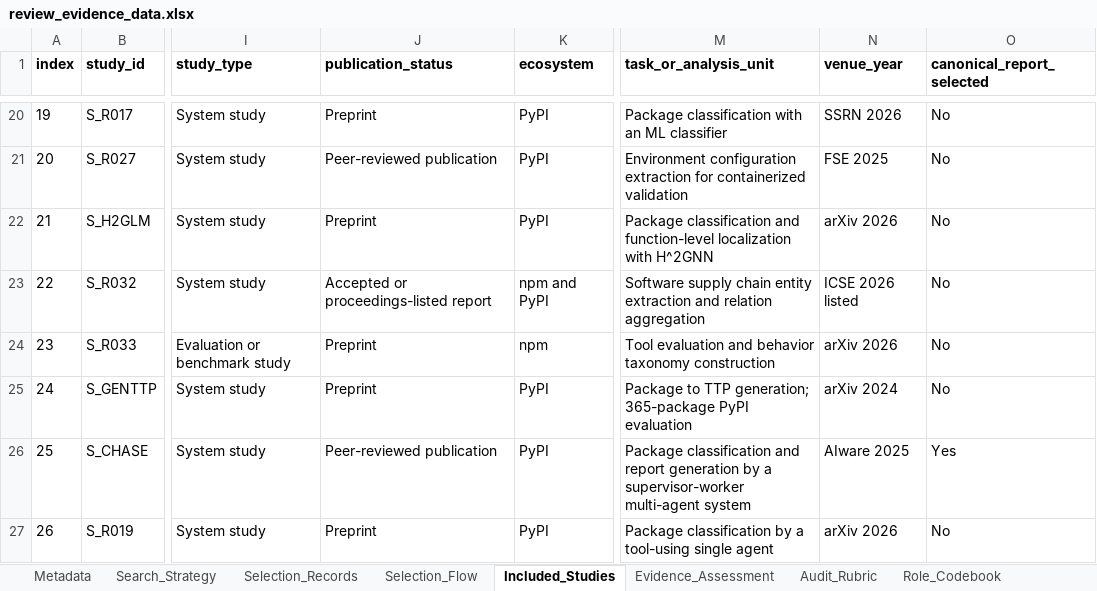
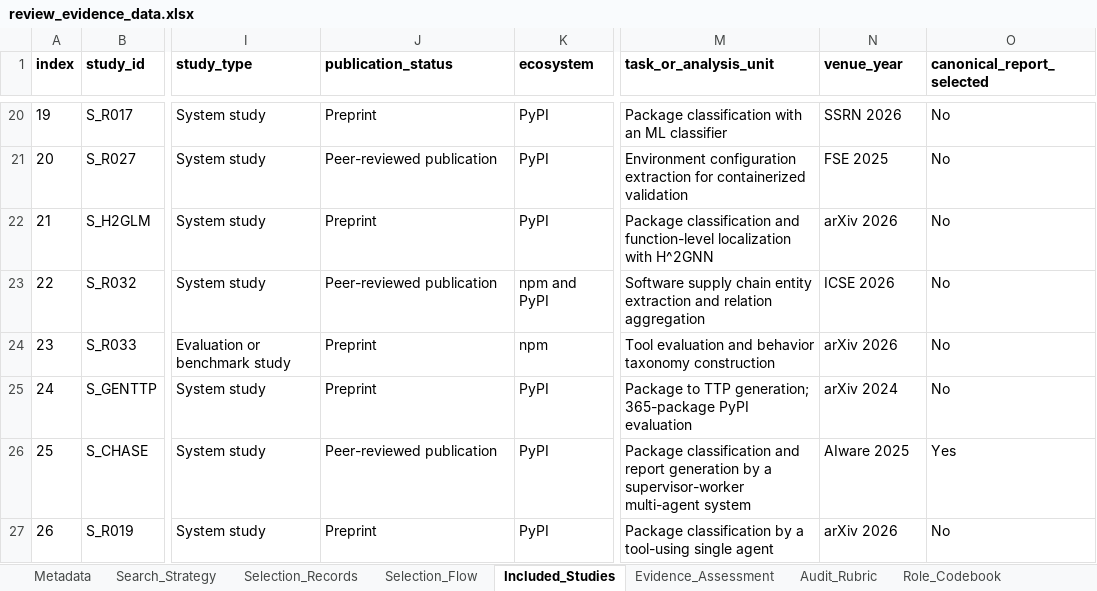
Before and after one commit to Flame-Maple/llm-malicious-package-review, an Excel workbook: review_evidence_data.xlsx, sheet Included_Studies, drawn as a sheet; only a part is shown, gaps mark what is left out; values as stored, in another font and other column widths than the file's, no borders; the diff names each change by its address in the sheet, - before the commit and + after, or states it on an @@ line.

```diff
--- a/review_evidence_data.xlsx (sheet Included_Studies)
+++ b/review_evidence_data.xlsx (sheet Included_Studies)
-J23 (publication_status): Accepted or proceedings-listed report
+J23 (publication_status): Peer-reviewed publication
-N23 (venue_year): ICSE 2026 listed
+N23 (venue_year): ICSE 2026
```
Also changed, not shown: sheet Evidence_Assessment, sheet Audit_Rubric, sheet Claim_Evidence, sheet Selection_Records, 1 other file.
